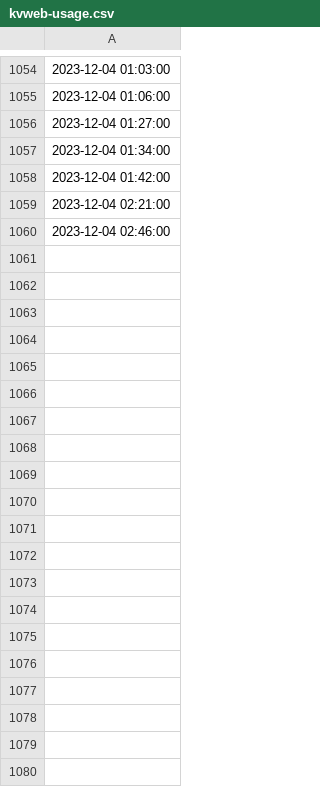
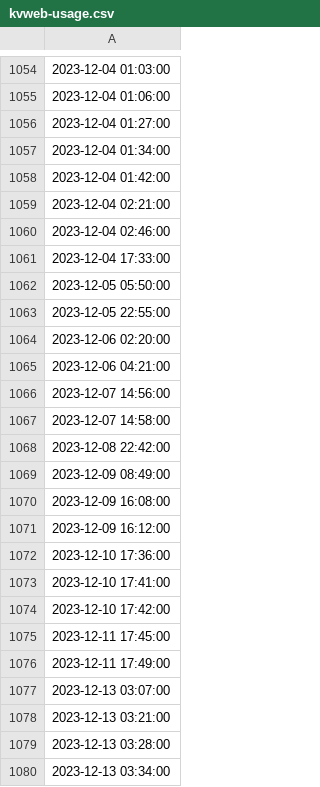
Before and after one commit to jvsguerra/PhDThesis, a CSV file: images/kvweb-usage/kvweb-usage.csv, drawn as a sheet; only a part is shown, gaps mark what is left out; the diff covers the shown part only; the diff names each change by its address in the sheet, - before the commit and + after, or states it on an @@ line.

```diff
--- a/images/kvweb-usage/kvweb-usage.csv
+++ b/images/kvweb-usage/kvweb-usage.csv
+row 1061: 2023-12-04 17:33:00
+row 1062: 2023-12-05 05:50:00
+row 1063: 2023-12-05 22:55:00
+row 1064: 2023-12-06 02:20:00
+row 1065: 2023-12-06 04:21:00
+row 1066: 2023-12-07 14:56:00
+row 1067: 2023-12-07 14:58:00
+row 1068: 2023-12-08 22:42:00
+row 1069: 2023-12-09 08:49:00
+row 1070: 2023-12-09 16:08:00
+row 1071: 2023-12-09 16:12:00
+row 1072: 2023-12-10 17:36:00
+row 1073: 2023-12-10 17:41:00
+row 1074: 2023-12-10 17:42:00
+row 1075: 2023-12-11 17:45:00
+row 1076: 2023-12-11 17:49:00
+row 1077: 2023-12-13 03:07:00
+row 1078: 2023-12-13 03:21:00
+row 1079: 2023-12-13 03:28:00
+row 1080: 2023-12-13 03:34:00
```
Also changed, not shown: 12 added rows elsewhere in this file, images/clarity-monitoring/clarity-countries.csv, 14 other files.
